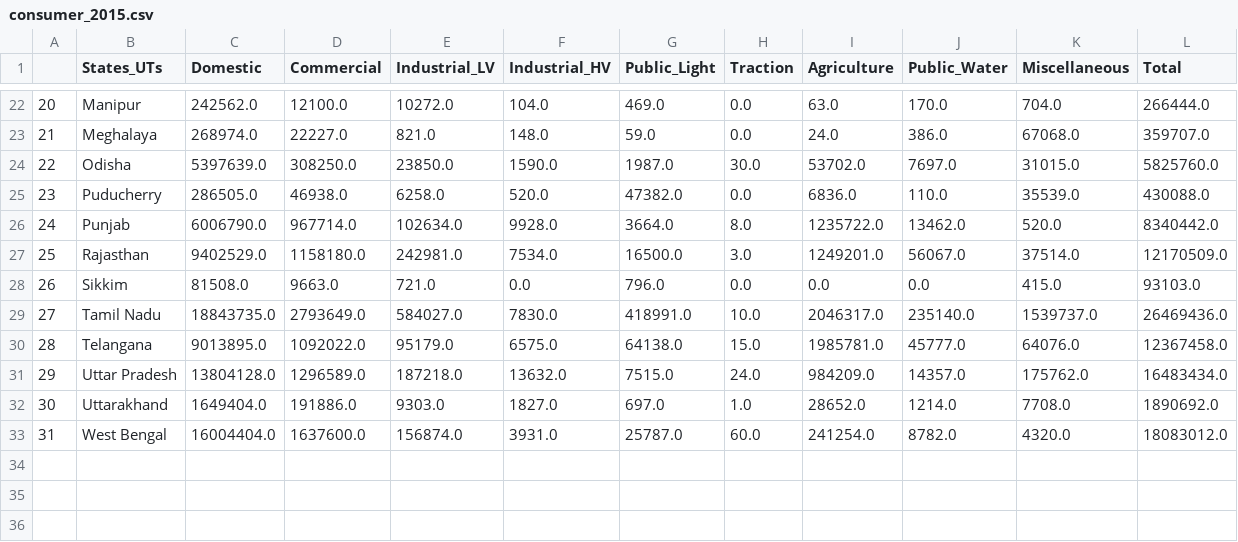
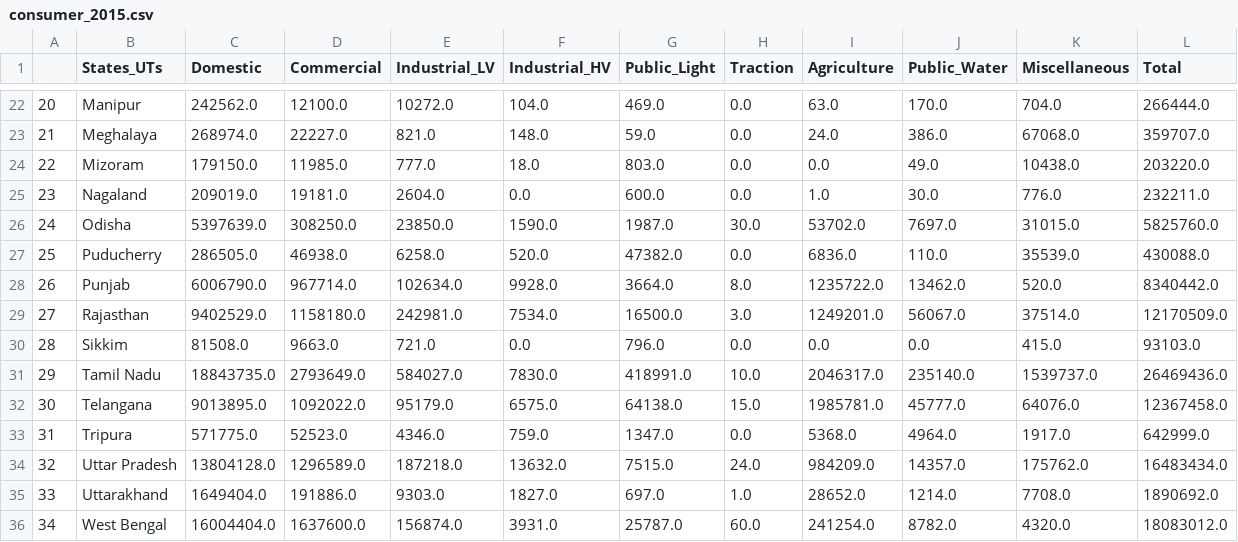
Before and after one commit to 83aqua/Project, a CSV file: Data/Consumers/processed/consumer_2015.csv, drawn as a sheet; only a part is shown, gaps mark what is left out; addresses are those after the commit; the diff names each change by its address in the sheet, - before the commit and + after, or states it on an @@ line.

```diff
--- a/Data/Consumers/processed/consumer_2015.csv
+++ b/Data/Consumers/processed/consumer_2015.csv
+row 24: 22 | Mizoram | 179150.0 | 11985.0 | 777.0 | 18.0 | 803.0 | 0.0 | 0.0 | 49.0 | 10438.0 | 203220.0
+row 25: 23 | Nagaland | 209019.0 | 19181.0 | 2604.0 | 0.0 | 600.0 | 0.0 | 1.0 | 30.0 | 776.0 | 232211.0
@@ column A renumbered from row 26 down @@
+row 33: 31 | Tripura | 571775.0 | 52523.0 | 4346.0 | 759.0 | 1347.0 | 0.0 | 5368.0 | 4964.0 | 1917.0 | 642999.0
```
Also changed, not shown: Data/Consumers/processed/consumer_2014.csv, 6 other files.
